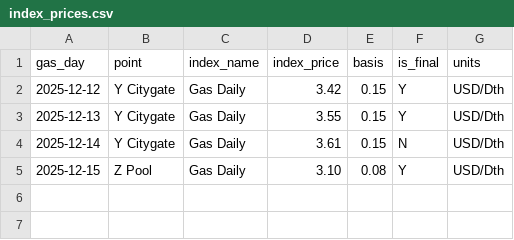
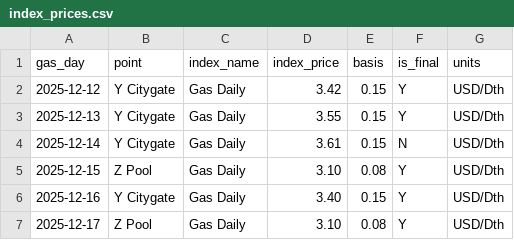
Before and after one commit to brendanf2890-del/brendanfitzpatrick.github.io, a CSV file: settlements-toolkit/sample-data/index_prices.csv, drawn as a sheet; the diff names each change by its address in the sheet, - before the commit and + after, or states it on an @@ line.

```diff
--- a/settlements-toolkit/sample-data/index_prices.csv
+++ b/settlements-toolkit/sample-data/index_prices.csv
+row 6: 2025-12-16 | Y Citygate | Gas Daily | 3.40 | 0.15 | Y | USD/Dth
+row 7: 2025-12-17 | Z Pool | Gas Daily | 3.10 | 0.08 | Y | USD/Dth
```
Also changed, not shown: settlements-toolkit/sample-data/book.csv, settlements-toolkit/sample-data/counterparty.csv, 6 other files.
